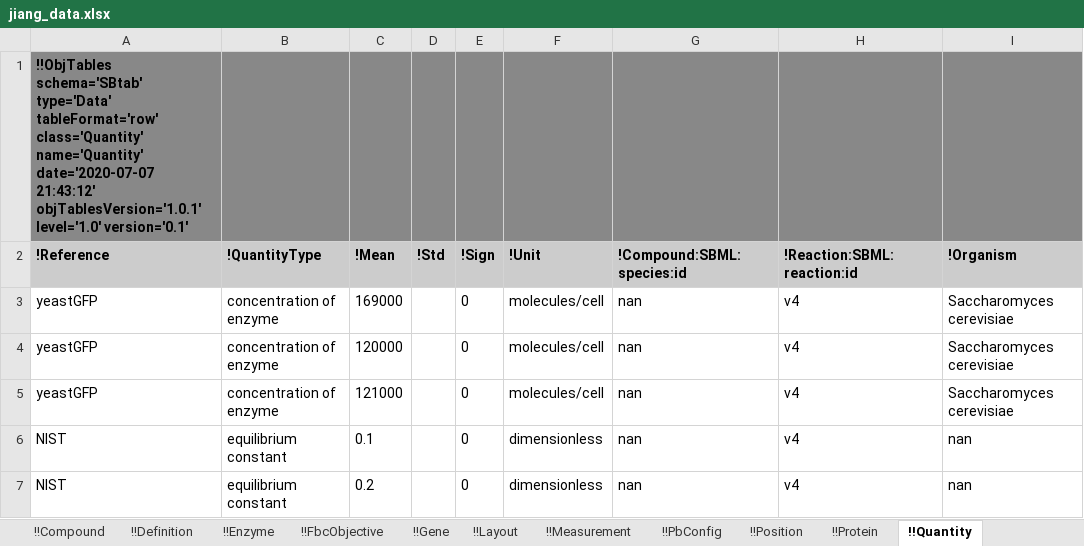
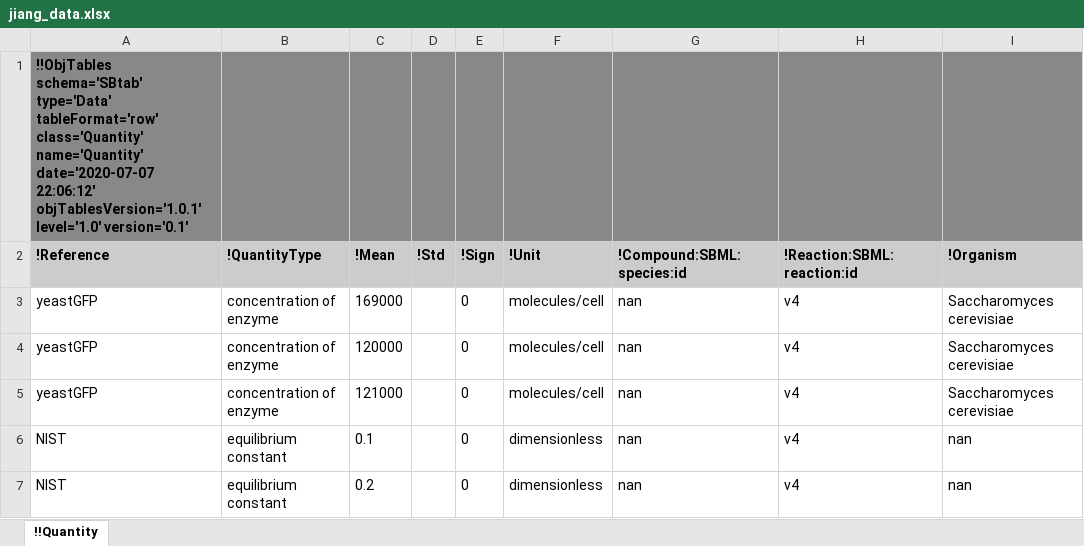
Before and after one commit to KarrLab/obj_tables, an Excel workbook: examples/sbtab/jiang_data.xlsx, sheet !!Quantity, drawn as a sheet; only a part is shown; values as stored, in another font and other column widths than the file's, no borders; the diff names each change by its address in the sheet, - before the commit and + after, or states it on an @@ line.

```diff
--- a/examples/sbtab/jiang_data.xlsx (sheet !!Quantity)
+++ b/examples/sbtab/jiang_data.xlsx (sheet !!Quantity)
-sheet tab: !!Compound
-sheet tab: !!Definition
-sheet tab: !!Enzyme
-sheet tab: !!FbcObjective
-sheet tab: !!Gene
-sheet tab: !!Layout
-sheet tab: !!Measurement
-sheet tab: !!PbConfig
-sheet tab: !!Position
-sheet tab: !!Protein
-A1 (!Reference): …name='Quantity' date='2020-07-07 21:43:12' objTablesVersion='1.0.1' level='1.0'…
+A1 (!Reference): …name='Quantity' date='2020-07-07 22:06:12' objTablesVersion='1.0.1' level='1.0'…
```
Also changed, not shown: other sheet tabs, examples/sbtab/feed_forward_loop_relationship.xlsx, examples/sbtab/kegg_reactions_cc_ph70_quantity.xlsx, 27 other files.
